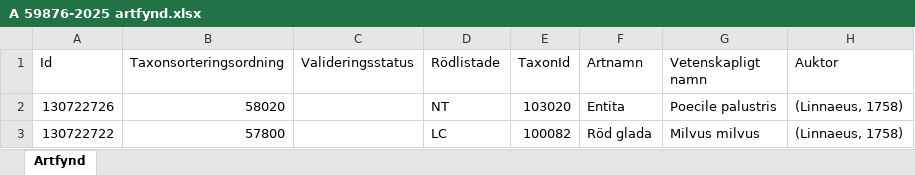
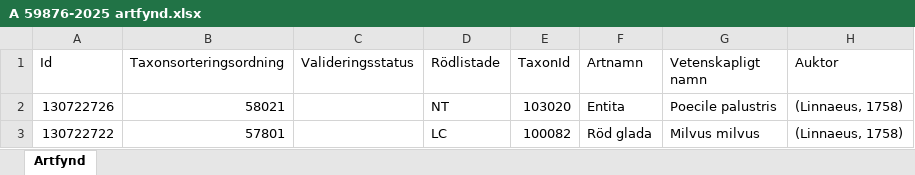
Before and after one commit to klasma/Logging_1260, an Excel workbook: artfynd/A 59876-2025 artfynd.xlsx, sheet Artfynd, drawn as a sheet; only a part is shown; values as stored, in another font and other column widths than the file's, no borders; the diff names each change by its address in the sheet, - before the commit and + after, or states it on an @@ line.

```diff
--- a/artfynd/A 59876-2025 artfynd.xlsx (sheet Artfynd)
+++ b/artfynd/A 59876-2025 artfynd.xlsx (sheet Artfynd)
-B2 (Taxonsorteringsordning): 58020
+B2 (Taxonsorteringsordning): 58021
-B3 (Taxonsorteringsordning): 57800
+B3 (Taxonsorteringsordning): 57801
```
Also changed, not shown: artfynd/A 50759-2025 artfynd.xlsx, Översikt BJUV.xlsx, 13 other files.
